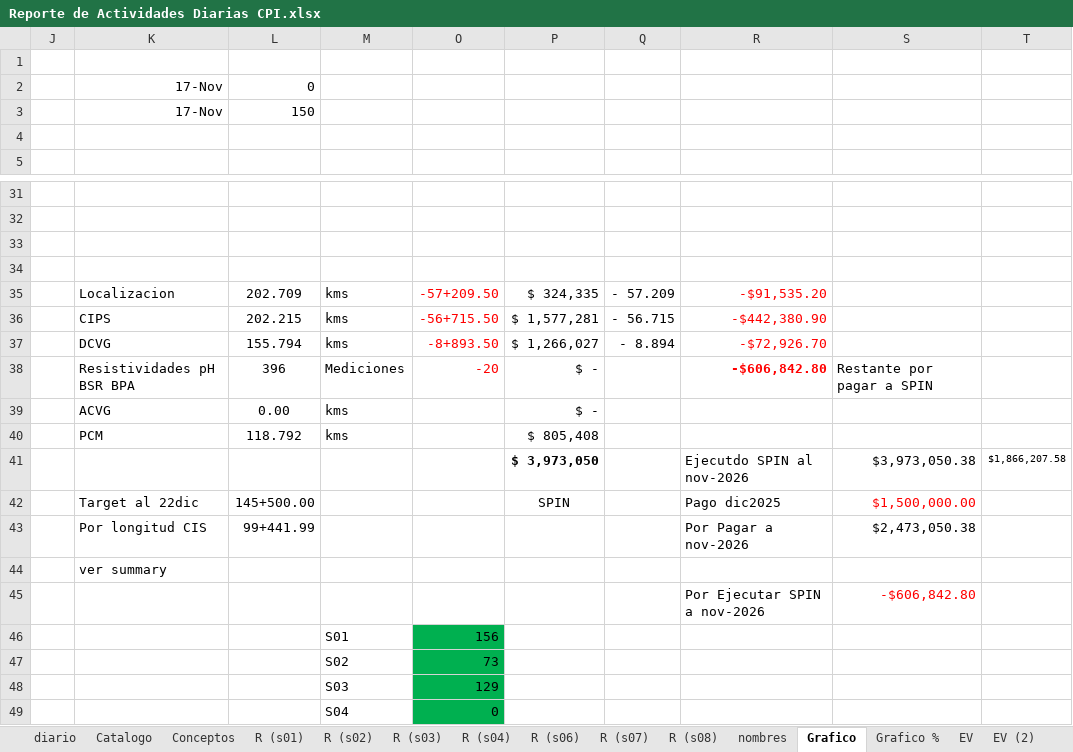
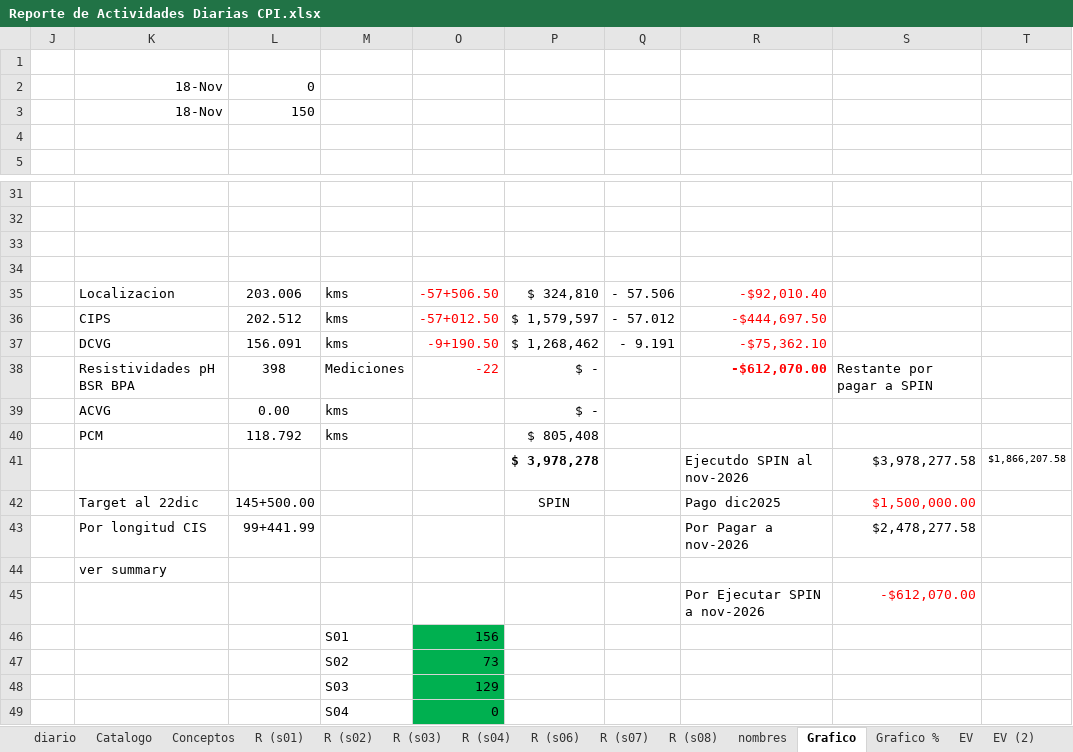
Before and after one commit to crooss/Dash_DGJ, an Excel workbook: data/Reporte de Actividades Diarias CPI.xlsx, sheet Grafico, drawn as a sheet; only a part is shown, gaps mark what is left out; values as stored, in another font and other column widths than the file's, no borders; charts and pictures and conditional formats not drawn; removed rows and columns are numbered as before the commit, all else as after; the diff names each change by its address in the sheet, - before the commit and + after, or states it on an @@ line.

```diff
--- a/data/Reporte de Actividades Diarias CPI.xlsx (sheet Grafico)
+++ b/data/Reporte de Actividades Diarias CPI.xlsx (sheet Grafico)
-K2:K3: 17-Nov
+K2:K3: 18-Nov
-row 35:  | Localizacion | 202.709 | kms | -57+209.50 | $ 324,335 | - 57.209 | -$91,535.20
-row 36:  | CIPS | 202.215 | kms | -56+715.50 | $ 1,577,281 | - 56.715 | -$442,380.90
-row 37:  | DCVG | 155.794 | kms | -8+893.50 | $ 1,266,027 | - 8.894 | -$72,926.70
+row 35:  | Localizacion | 203.006 | kms | -57+506.50 | $ 324,810 | - 57.506 | -$92,010.40
+row 36:  | CIPS | 202.512 | kms | -57+012.50 | $ 1,579,597 | - 57.012 | -$444,697.50
+row 37:  | DCVG | 156.091 | kms | -9+190.50 | $ 1,268,462 | - 9.191 | -$75,362.10
-L38: 396
+L38: 398
-O38: -20
+O38: -22
-R38: -$606,842.80
+R38: -$612,070.00
-P41: $ 3,973,050
+P41: $ 3,978,278
-S41: $3,973,050.38
+S41: $3,978,277.58
-S43: $2,473,050.38
+S43: $2,478,277.58
-S45: -$606,842.80
+S45: -$612,070.00
```
Also changed, not shown: sheet EV, sheet EV (4), sheet diario, sheet waterfall, sheet EV SPIN, sheet EV (3), 5 more sheets, formulas that keep their value, hidden cells, charts or pictures.
